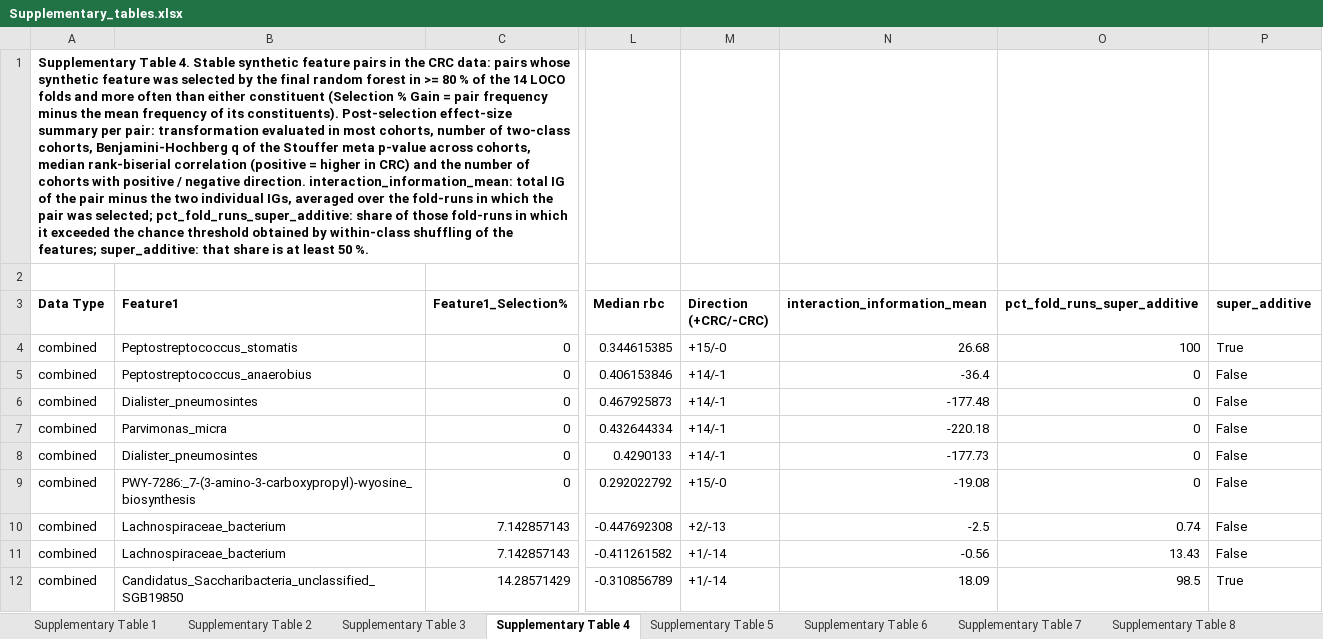
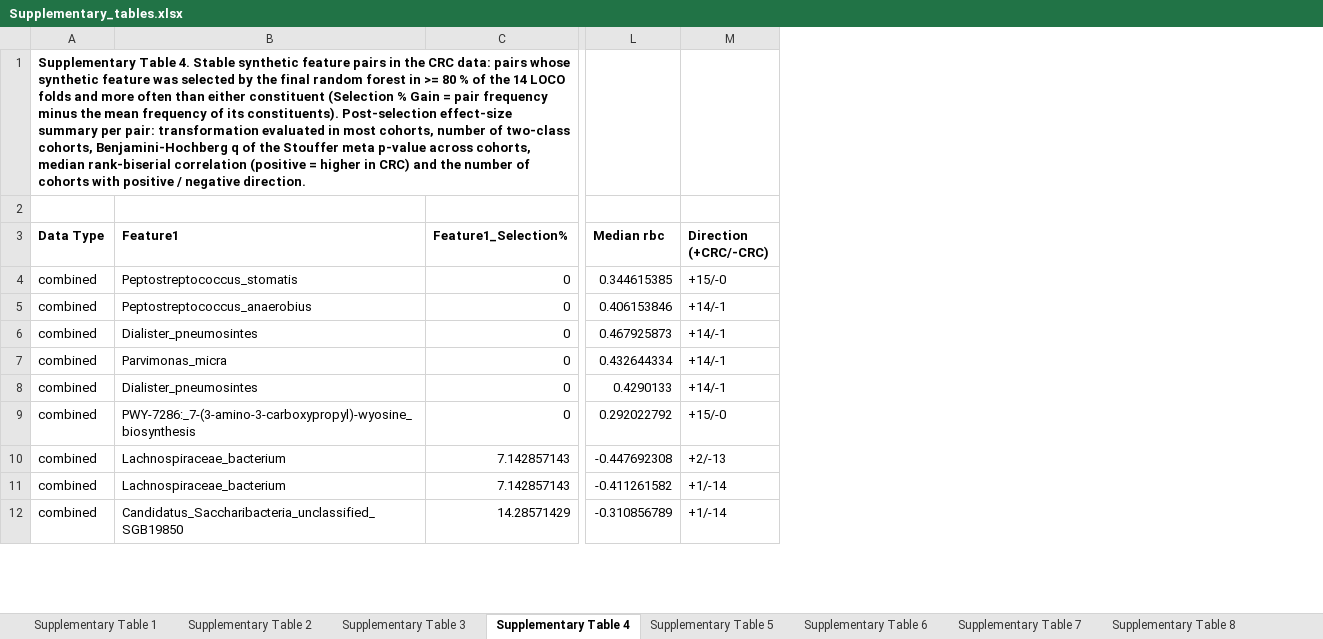
Before and after one commit to Kizielins/MDFS_synergies, an Excel workbook: manuscript/supplementary/Supplementary_tables.xlsx, sheet Supplementary Table 4, drawn as a sheet; only a part is shown, gaps mark what is left out; values as stored, in another font and other column widths than the file's, no borders; the diff names each change by its address in the sheet, - before the commit and + after, or states it on an @@ line.

```diff
--- a/manuscript/supplementary/Supplementary_tables.xlsx (sheet Supplementary Table 4)
+++ b/manuscript/supplementary/Supplementary_tables.xlsx (sheet Supplementary Table 4)
-column N (interaction_information_mean), rows 4-12: 26.68 | -36.4 | -177.48 | -220.18 | -177.73 | -19.08 | -2.5 | -0.56 | 18.09
-column O (pct_fold_runs_super_additive), rows 4-12: 100 | 0 | 0 | 0 | 0 | 0 | 0.74 | 13.43 | 98.5
-column P (super_additive), rows 4-12: True | False | False | False | False | False | False | False | True
-A1 (Data Type): …negative direction. interaction_information_mean: total IG of the pair minus the two individual IGs, averaged over the fold-runs in which the pair was selected; pct_fold_runs_super_additive: share of those fold-runs in which it exceeded the chance threshold obtained by within-class shuffling of the features; super_additive: that share is at least 50 %.
+A1 (Data Type): …negative direction.
```
Also changed, not shown: sheet Supplementary Table 8, sheet Supplementary Table 9, sheet Supplementary Table 2, 16 other files.
